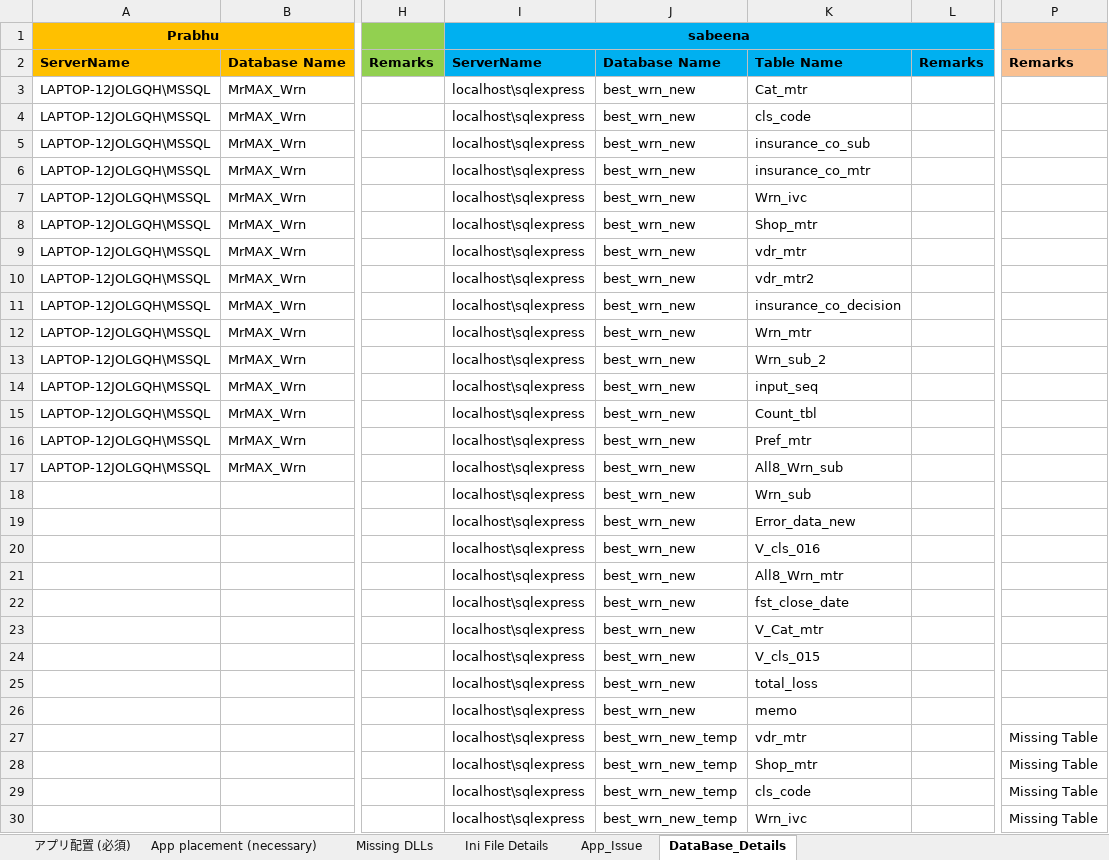
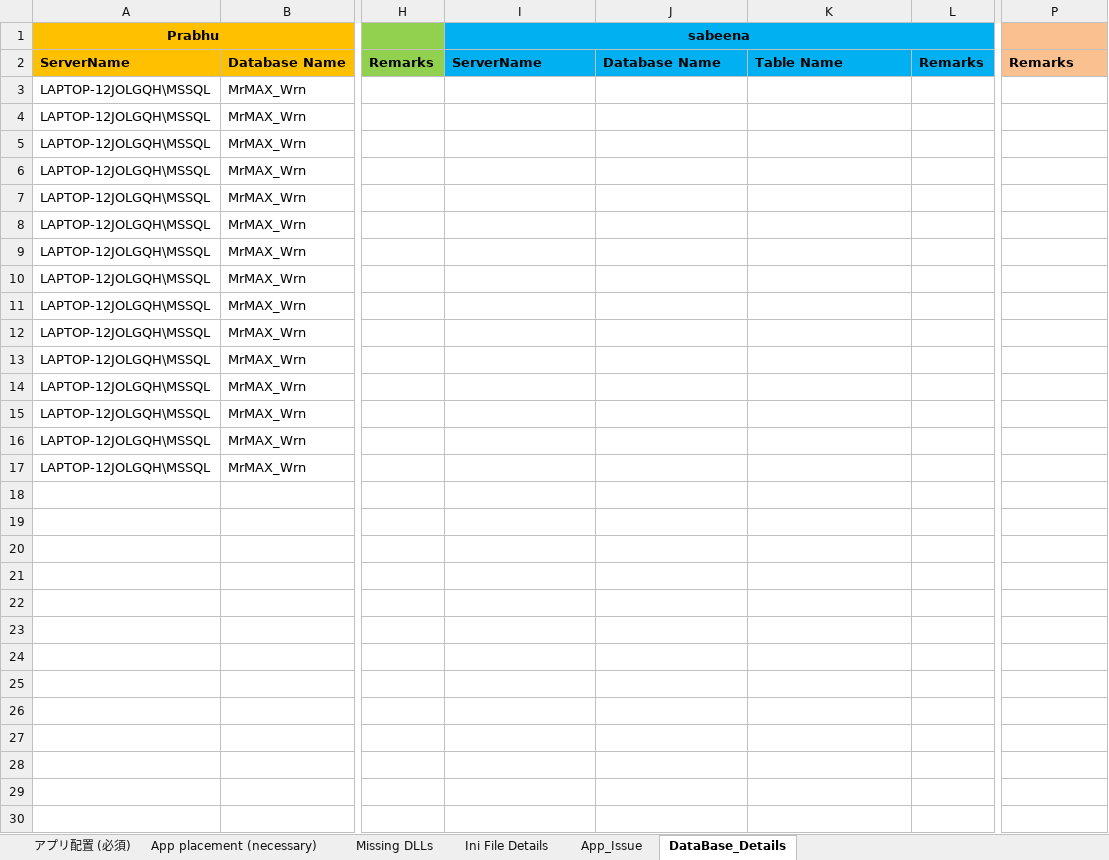
Before and after one commit to tcbalaji/DailyTracker, an Excel workbook: Sonia_IndiaLab_English_20200630.xlsx, sheet DataBase_Details, drawn as a sheet; only a part is shown, gaps mark what is left out; values as stored, in another font and other column widths than the file's, no borders; the diff covers the shown part only; the diff names each change by its address in the sheet, - before the commit and + after, or states it on an @@ line.

```diff
--- a/Sonia_IndiaLab_English_20200630.xlsx (sheet DataBase_Details)
+++ b/Sonia_IndiaLab_English_20200630.xlsx (sheet DataBase_Details)
-I3:I30: localhost\sqlexpress
+I3:I30: (empty)
-J3:J26: best_wrn_new
+J3:J26: (empty)
-K3: Cat_mtr
+K3: (empty)
-K4: cls_code
+K4: (empty)
-K5: insurance_co_sub
+K5: (empty)
-K6: insurance_co_mtr
+K6: (empty)
-K7: Wrn_ivc
+K7: (empty)
-K8: Shop_mtr
+K8: (empty)
-K9: vdr_mtr
+K9: (empty)
-K10: vdr_mtr2
+K10: (empty)
-K11: insurance_co_decision
+K11: (empty)
-K12: Wrn_mtr
+K12: (empty)
-K13: Wrn_sub_2
+K13: (empty)
-K14: input_seq
+K14: (empty)
-K15: Count_tbl
+K15: (empty)
-K16: Pref_mtr
+K16: (empty)
-K17: All8_Wrn_sub
+K17: (empty)
-K18: Wrn_sub
+K18: (empty)
-K19: Error_data_new
+K19: (empty)
-K20: V_cls_016
+K20: (empty)
-K21: All8_Wrn_mtr
+K21: (empty)
-K22: fst_close_date
+K22: (empty)
-K23: V_Cat_mtr
+K23: (empty)
-K24: V_cls_015
+K24: (empty)
-K25: total_loss
+K25: (empty)
-K26: memo
+K26: (empty)
-J27:J30: best_wrn_new_temp
+J27:J30: (empty)
-K27: vdr_mtr
+K27: (empty)
-P27:P30: Missing Table
+P27:P30: (empty)
-K28: Shop_mtr
+K28: (empty)
-K29: cls_code
+K29: (empty)
-K30: Wrn_ivc
+K30: (empty)
```
Also changed, not shown: 57 edited cells and cell formats elsewhere in this sheet, sheet Ini File Details, hidden cells.
